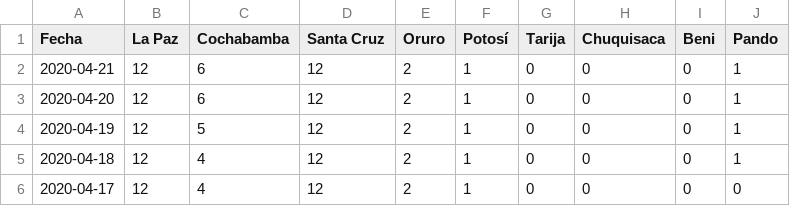
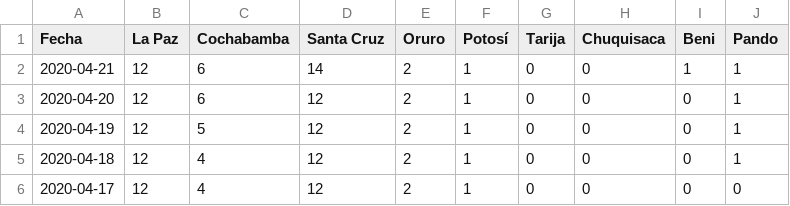
Before and after one commit to mauforonda/covid19-bolivia, a CSV file: decesos.csv, drawn as a sheet; only a part is shown.

Commit message:
[ci] confirmados, decesos, descartados en La Paz, Cochabamba, Santa Cruz, Beni

```diff
--- a/decesos.csv
+++ b/decesos.csv
@@ -1,3 +1,3 @@
 Fecha,La Paz,Cochabamba,Santa Cruz,Oruro,Potosí,Tarija,Chuquisaca,Beni,Pando
-2020-04-21,12,6,12,2,1,0,0,0,1
+2020-04-21,12,6,14,2,1,0,0,1,1
 2020-04-20,12,6,12,2,1,0,0,0,1
```
Also changed, not shown: confirmados.csv, descartados.csv, 2 other files.
